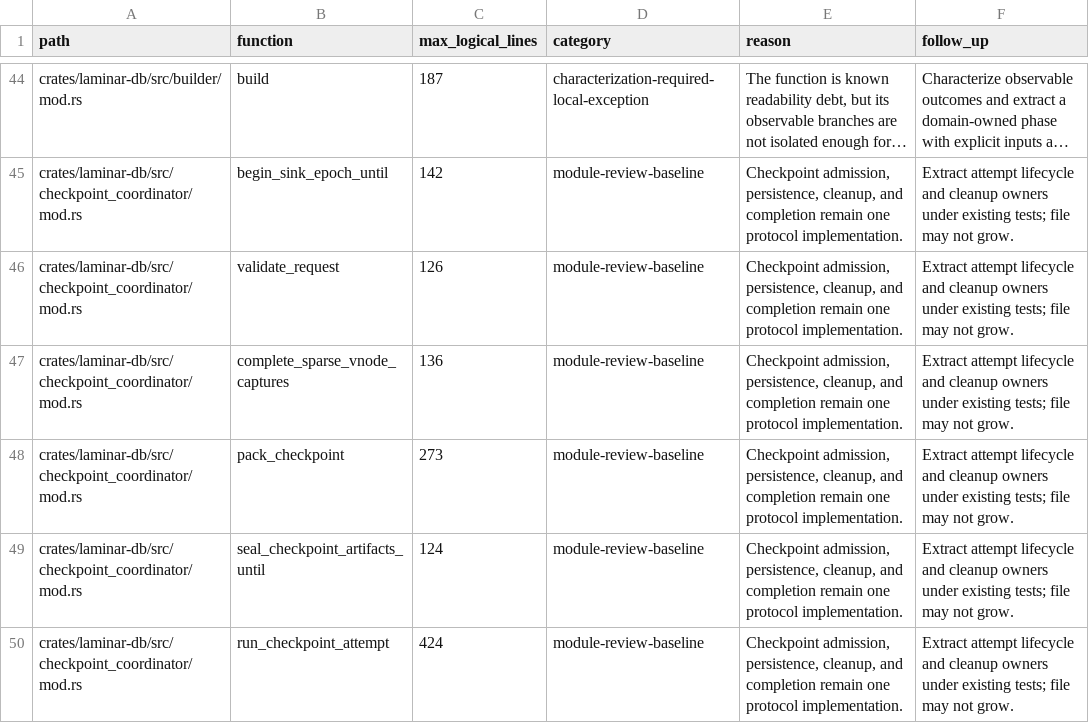
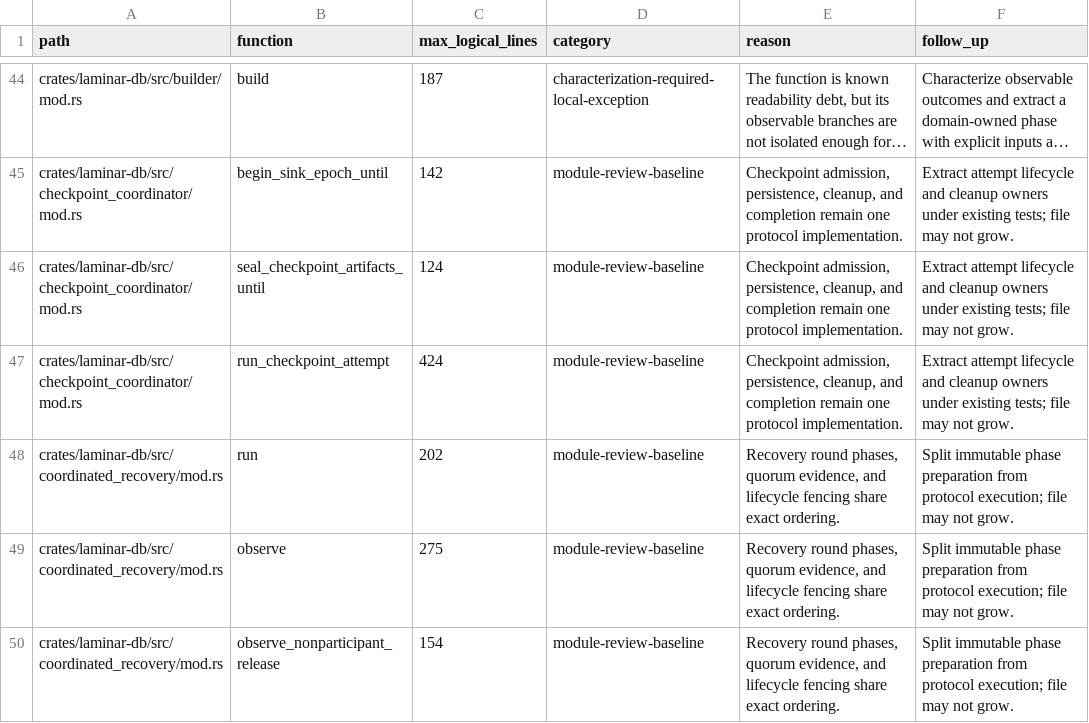
Before and after one commit to laminardb/laminardb, a TSV file: tools/readability-check/function-baseline.tsv, drawn as a sheet; only a part is shown, gaps mark what is left out; the shorter side is filled out with more unchanged rows; long unchanged cells end in …; the diff names each change by its address in the sheet, - before the commit and + after, or states it on an @@ line.

Commit message:
refactor(db): extract checkpoint capture and packing

```diff
--- a/tools/readability-check/function-baseline.tsv
+++ b/tools/readability-check/function-baseline.tsv
-row 46: crates/laminar-db/src/checkpoint_coordinator/mod.rs | validate_request | 126 | module-review-baseline | Checkpoint admission, persistence, cleanup, and completion remain one protocol implementation. | Extract attempt lifecycle and cleanup owners under existing tests; file may not grow.
-row 47: crates/laminar-db/src/checkpoint_coordinator/mod.rs | complete_sparse_vnode_captures | 136 | module-review-baseline | Checkpoint admission, persistence, cleanup, and completion remain one protocol implementation. | Extract attempt lifecycle and cleanup owners under existing tests; file may not grow.
-row 48: crates/laminar-db/src/checkpoint_coordinator/mod.rs | pack_checkpoint | 273 | module-review-baseline | Checkpoint admission, persistence, cleanup, and completion remain one protocol implementation. | Extract attempt lifecycle and cleanup owners under existing tests; file may not grow.
```
Also changed, not shown: 2 other files.
